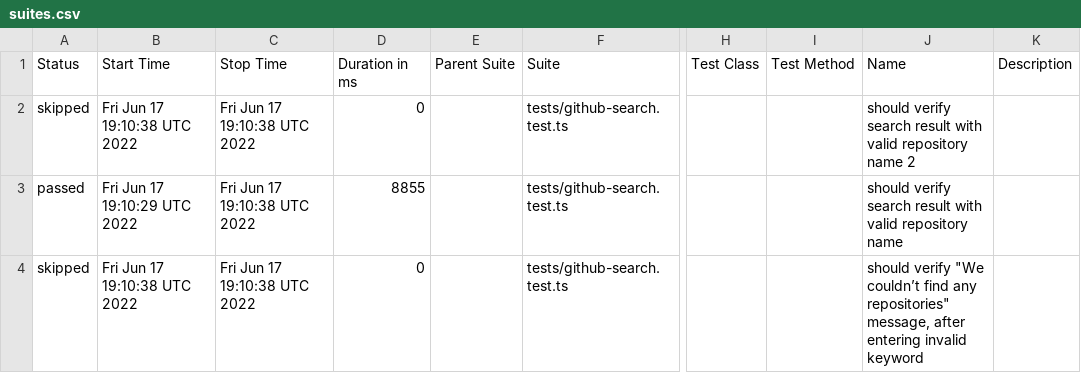
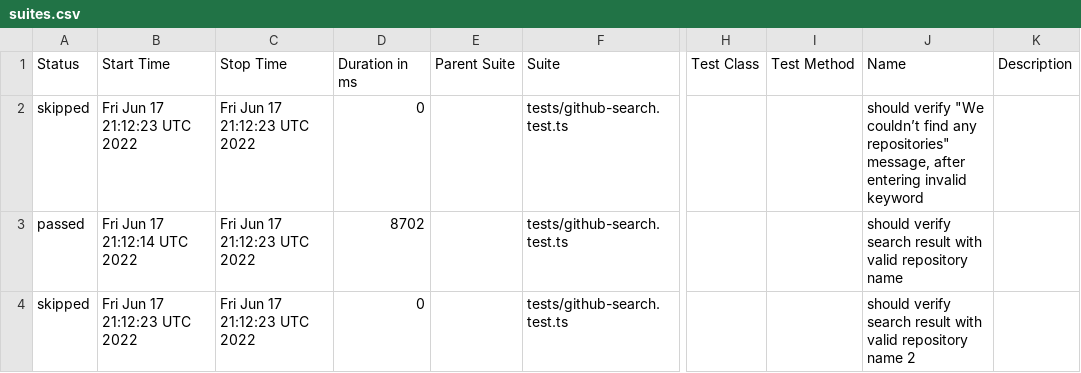
Before and after one commit to anneH/allure-playwright-example, a CSV file: data/suites.csv, drawn as a sheet; only a part is shown, gaps mark what is left out; the diff names each change by its address in the sheet, - before the commit and + after, or states it on an @@ line.

```diff
--- a/data/suites.csv
+++ b/data/suites.csv
-B2 (Start Time): Fri Jun 17 19:10:38 UTC 2022
+B2 (Start Time): Fri Jun 17 21:12:23 UTC 2022
-C2:C4 (Stop Time): Fri Jun 17 19:10:38 UTC 2022
+C2:C4 (Stop Time): Fri Jun 17 21:12:23 UTC 2022
-J2 (Name): should verify search result with valid repository name 2
+J2 (Name): should verify "We couldn’t find any repositories" message, after entering invalid keyword
-B3 (Start Time): Fri Jun 17 19:10:29 UTC 2022
+B3 (Start Time): Fri Jun 17 21:12:14 UTC 2022
-D3 (Duration in ms): 8855
+D3 (Duration in ms): 8702
-B4 (Start Time): Fri Jun 17 19:10:38 UTC 2022
+B4 (Start Time): Fri Jun 17 21:12:23 UTC 2022
-J4 (Name): should verify "We couldn’t find any repositories" message, after entering invalid keyword
+J4 (Name): should verify search result with valid repository name 2
```
Also changed, not shown: 16 other files.
